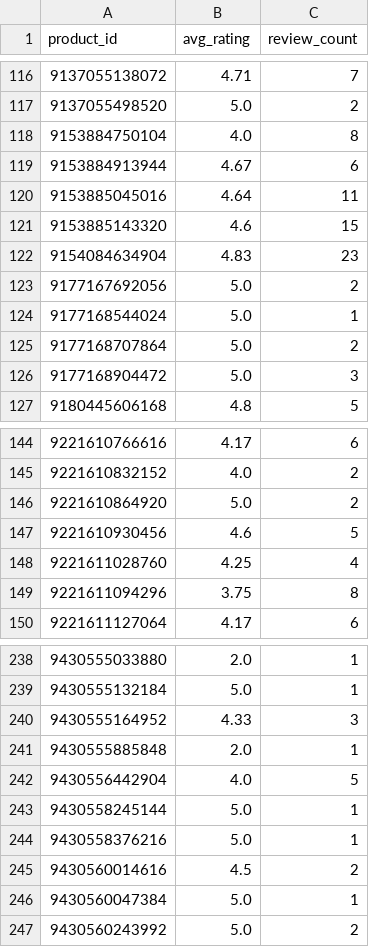
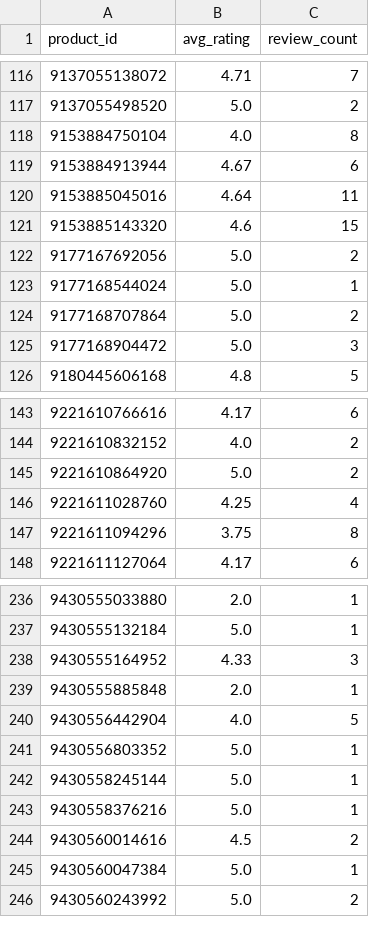
Before and after one commit to christoffer-cherry/feed, a CSV file: docs/ratings.csv, drawn as a sheet; only a part is shown, gaps mark what is left out; removed rows and columns are numbered as before the commit, all else as after; the diff names each change by its address in the sheet, - before the commit and + after, or states it on an @@ line.

```diff
--- a/docs/ratings.csv
+++ b/docs/ratings.csv
-row 122: 9154084634904 | 4.83 | 23
-row 147: 9221610930456 | 4.6 | 5
+row 241: 9430556803352 | 5.0 | 1
```
Also changed, not shown: 2 other files.
